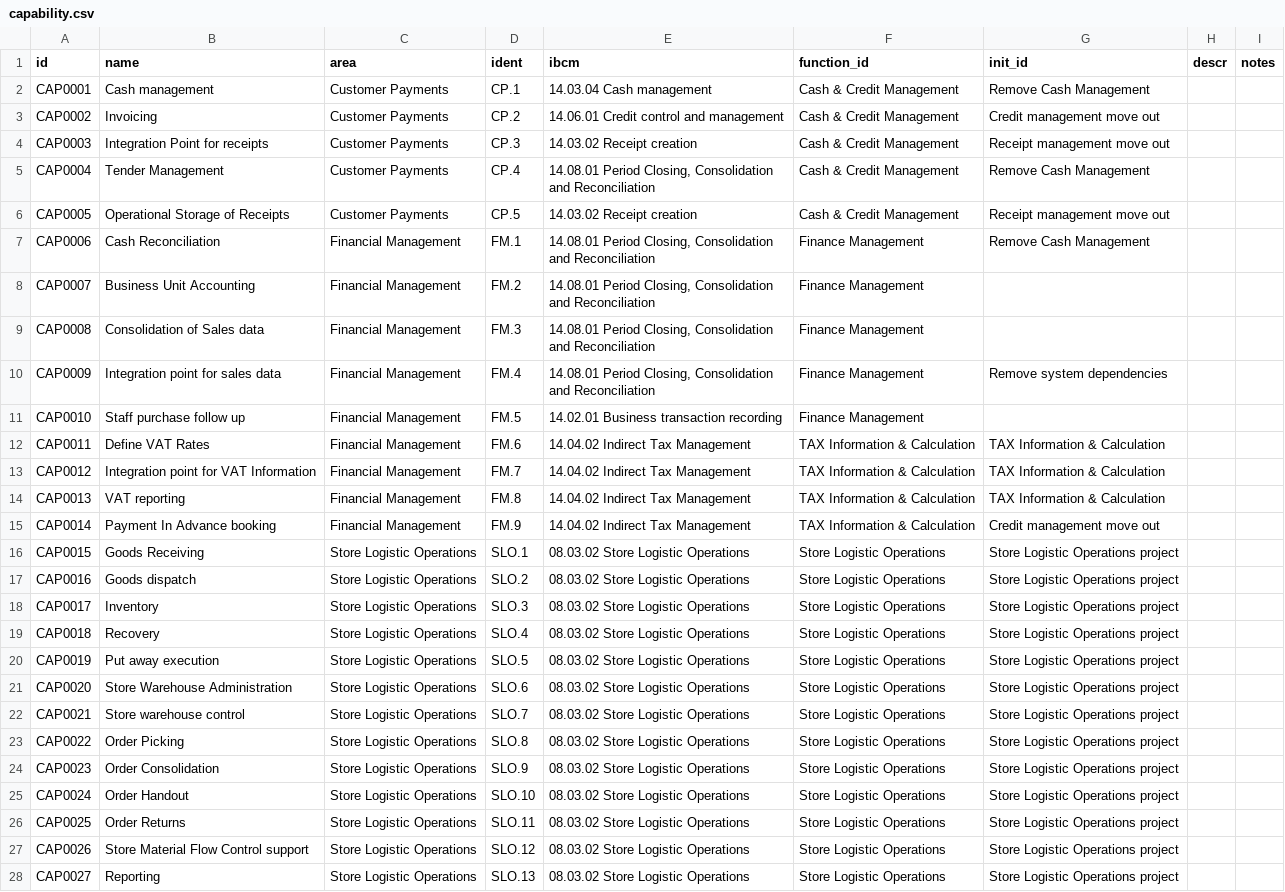
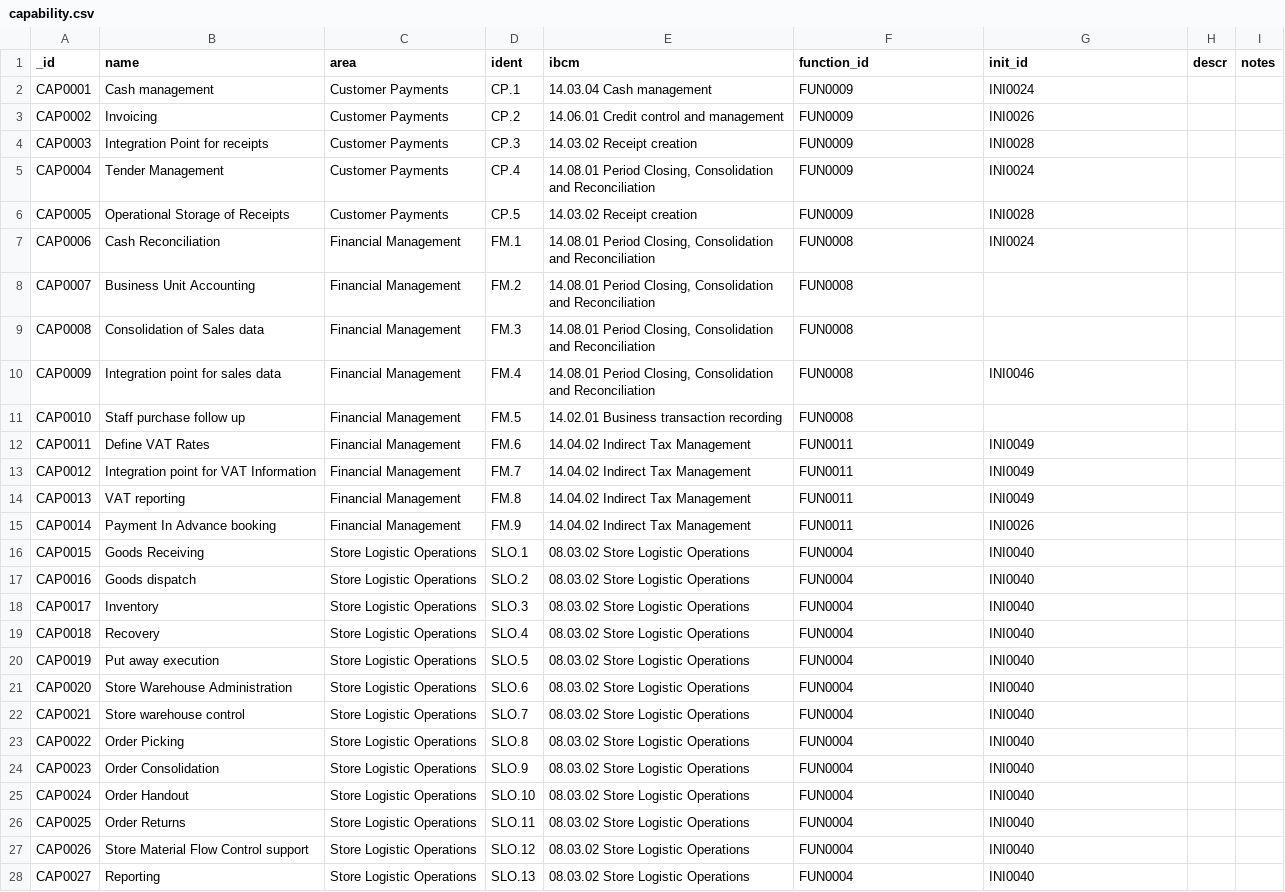
Before and after one commit to clrvsn/flask, a CSV file: data/capability.csv, drawn as a sheet; only a part is shown; the diff covers the shown part only; the diff names each change by its address in the sheet, - before the commit and + after, or states it on an @@ line.

```diff
--- a/data/capability.csv
+++ b/data/capability.csv
-A1: id
+A1: _id
-F2:F6 (function_id): Cash & Credit Management
+F2:F6 (function_id): FUN0009
-G2 (init_id): Remove Cash Management
+G2 (init_id): INI0024
-G3 (init_id): Credit management move out
+G3 (init_id): INI0026
-G4 (init_id): Receipt management move out
+G4 (init_id): INI0028
-G5 (init_id): Remove Cash Management
+G5 (init_id): INI0024
-G6 (init_id): Receipt management move out
+G6 (init_id): INI0028
-F7:F11 (function_id): Finance Management
+F7:F11 (function_id): FUN0008
-G7 (init_id): Remove Cash Management
+G7 (init_id): INI0024
-G10 (init_id): Remove system dependencies
+G10 (init_id): INI0046
-F12:F15 (function_id): TAX Information & Calculation
+F12:F15 (function_id): FUN0011
-G12:G14 (init_id): TAX Information & Calculation
+G12:G14 (init_id): INI0049
-G15 (init_id): Credit management move out
+G15 (init_id): INI0026
-F16:F28 (function_id): Store Logistic Operations
+F16:F28 (function_id): FUN0004
-G16:G28 (init_id): Store Logistic Operations project
+G16:G28 (init_id): INI0040
```
Also changed, not shown: 99 edited cells elsewhere in this file, data/actor.csv, data/initiative.csv, 24 other files.
